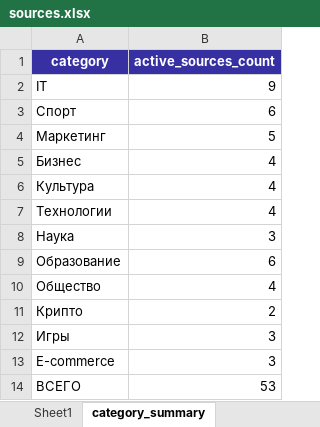
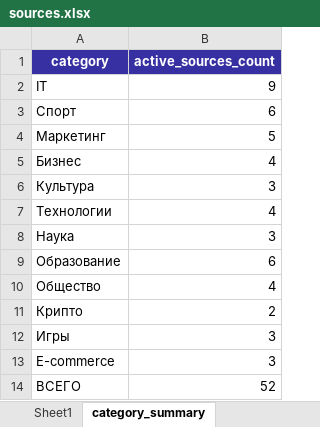
Before and after one commit to decorum-guy/AI_final_project_HSE_ivanchenko_sokolov, an Excel workbook: app/data/sources.xlsx, sheet category_summary, drawn as a sheet; values as stored, in another font and other column widths than the file's, no borders; table styles not drawn; the diff names each change by its address in the sheet, - before the commit and + after, or states it on an @@ line.

```diff
--- a/app/data/sources.xlsx (sheet category_summary)
+++ b/app/data/sources.xlsx (sheet category_summary)
-B6 (active_sources_count): 4
+B6 (active_sources_count): 3
-B14 (active_sources_count): 53
+B14 (active_sources_count): 52
```
Also changed, not shown: sheet Sheet1.
